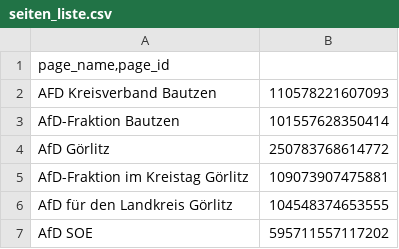
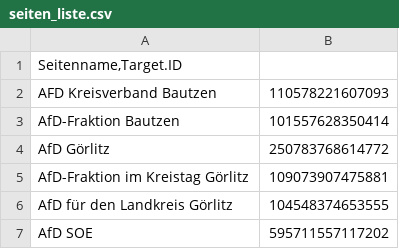
Before and after one commit to FrederikMallon/Facebook_Scraper_R, a CSV file: data/seiten_liste.csv, drawn as a sheet; only a part is shown.

Commit message:
Update seiten_liste.csv
Changed the headers of the list to match what R expects

```diff
--- a/data/seiten_liste.csv
+++ b/data/seiten_liste.csv
@@ -1,2 +1,2 @@
-page_name,page_id
+Seitenname,Target.ID
 AFD Kreisverband Bautzen;110578221607093
```
